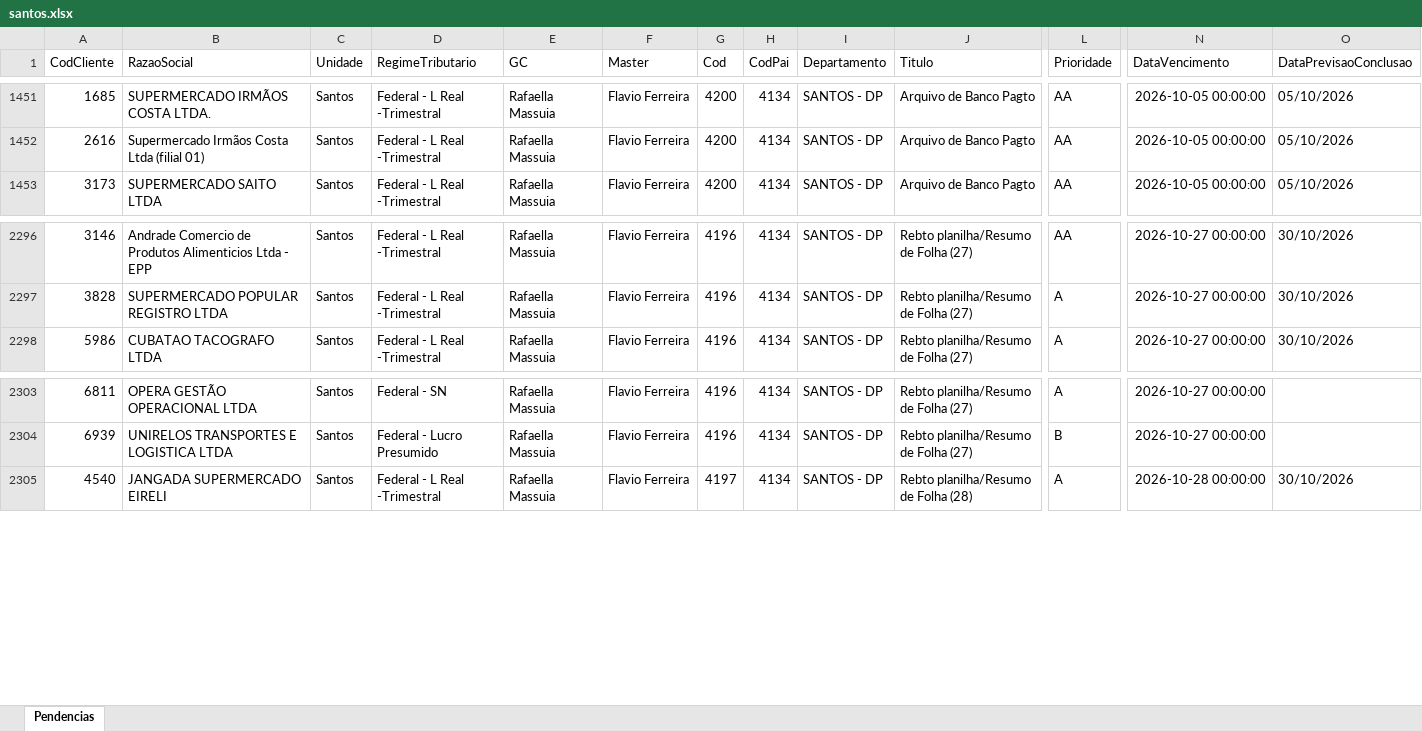
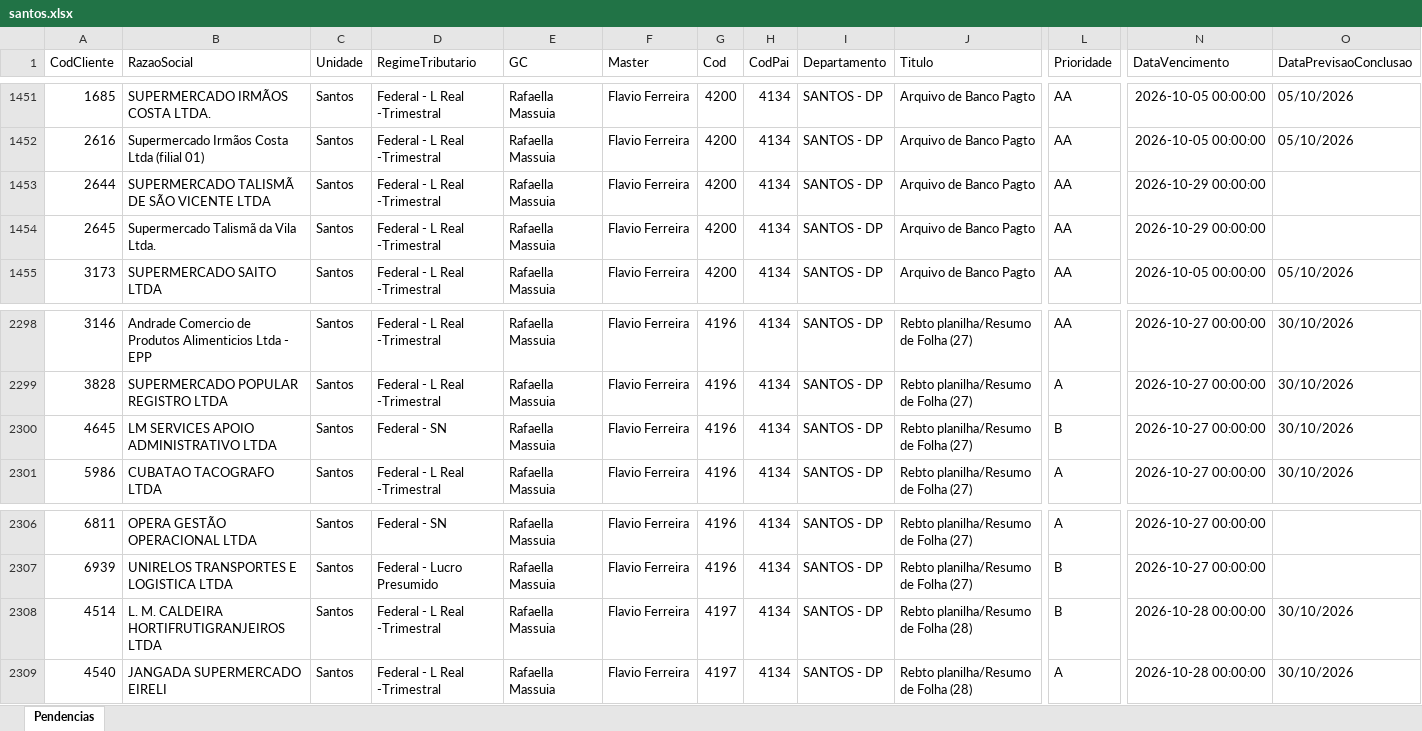
Before and after one commit to Controladoria-MG/Tarefas-baixadas, an Excel workbook: data/base/santos.xlsx, sheet Pendencias, drawn as a sheet; only a part is shown, gaps mark what is left out; values as stored, in another font and other column widths than the file's, no borders; rows hold the shown columns only; the diff names each change by its address in the sheet, - before the commit and + after, or states it on an @@ line.

```diff
--- a/data/base/santos.xlsx (sheet Pendencias)
+++ b/data/base/santos.xlsx (sheet Pendencias)
+row 1453: 2644 | SUPERMERCADO TALISMÃ DE SÃO VICENTE LTDA | Santos | Federal - L Real -Trimestral | Rafaella Massuia | Flavio Ferreira | 4200 | 4134 | SANTOS - DP | Arquivo de Banco Pagto | AA | 2026-10-29 00:00:00
+row 1454: 2645 | Supermercado Talismã da Vila Ltda. | Santos | Federal - L Real -Trimestral | Rafaella Massuia | Flavio Ferreira | 4200 | 4134 | SANTOS - DP | Arquivo de Banco Pagto | AA | 2026-10-29 00:00:00
+row 2300: 4645 | LM SERVICES APOIO ADMINISTRATIVO LTDA | Santos | Federal - SN | Rafaella Massuia | Flavio Ferreira | 4196 | 4134 | SANTOS - DP | Rebto planilha/Resumo de Folha (27) | B | 2026-10-27 00:00:00 | 30/10/2026
+row 2308: 4514 | L. M. CALDEIRA HORTIFRUTIGRANJEIROS LTDA | Santos | Federal - L Real -Trimestral | Rafaella Massuia | Flavio Ferreira | 4197 | 4134 | SANTOS - DP | Rebto planilha/Resumo de Folha (28) | B | 2026-10-28 00:00:00 | 30/10/2026
```
Also changed, not shown: data/base/goias.xlsx, 4 other files.
